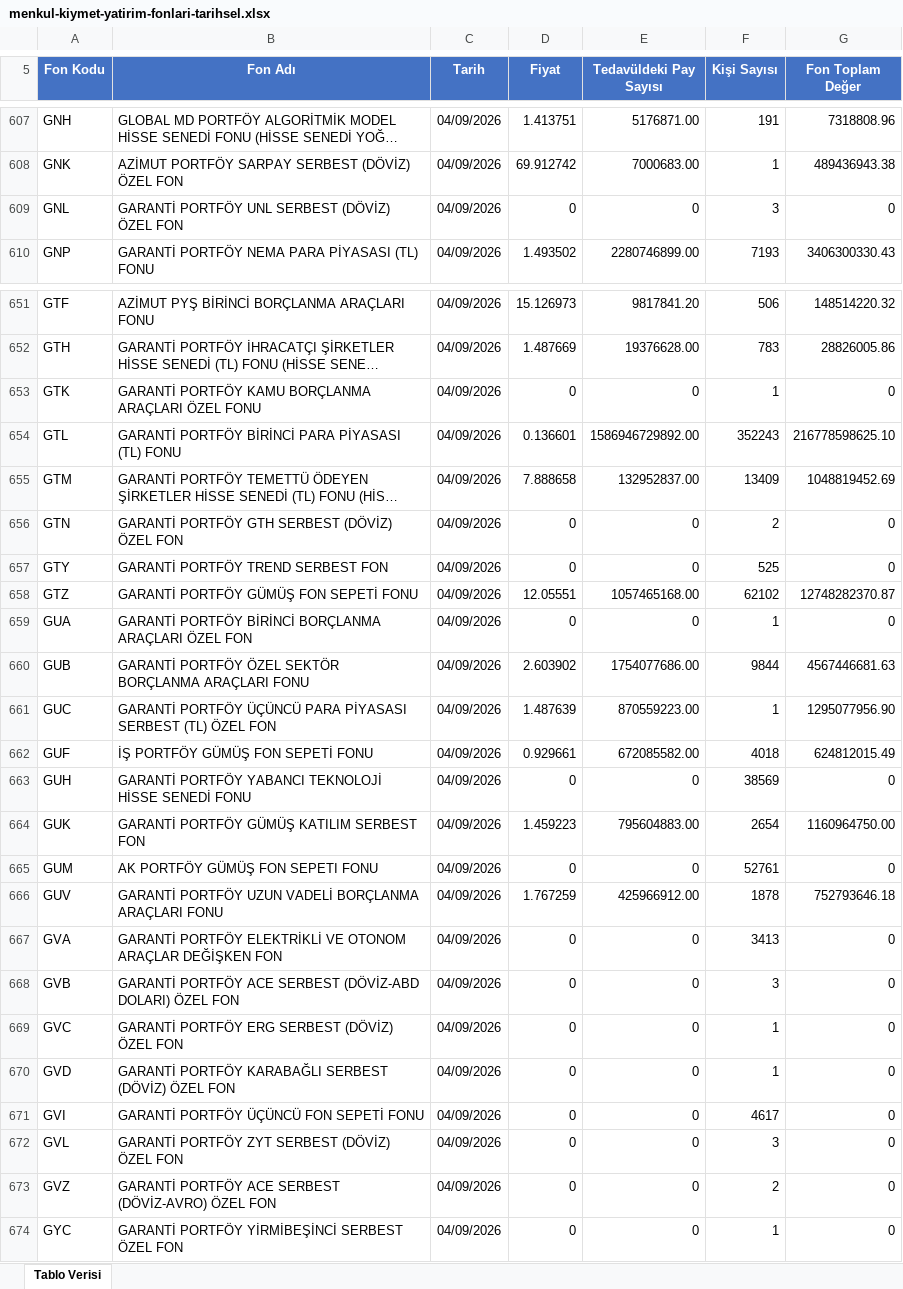
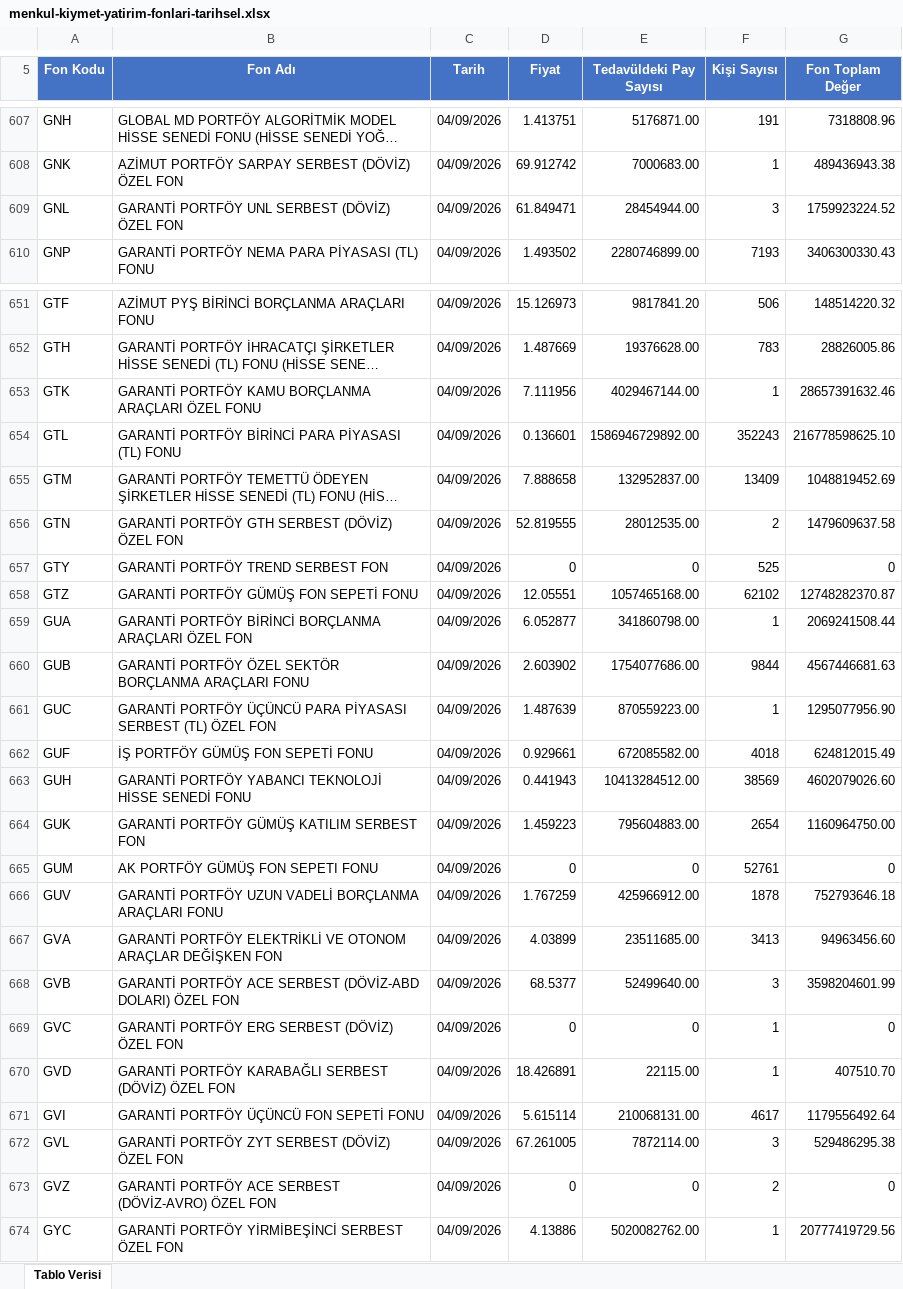
Before and after one commit to Ermana39/hoca-ile-borsa, an Excel workbook: app/fonlar/tarihsel-veriler/menkul-kiymet-yatirim-fonlari/data/menkul-kiymet-yatirim-fonlari-tarihsel.xlsx, sheet Tablo Verisi, drawn as a sheet; only a part is shown, gaps mark what is left out; long unchanged cells end in …; values as stored, in another font and other column widths than the file's, no borders; the diff covers the shown part only; the diff names each change by its address in the sheet, - before the commit and + after, or states it on an @@ line.

Commit message:
yaz

```diff
--- a/app/fonlar/tarihsel-veriler/menkul-kiymet-yatirim-fonlari/data/menkul-kiymet-yatirim-fonlari-tarihsel.xlsx (sheet Tablo Verisi)
+++ b/app/fonlar/tarihsel-veriler/menkul-kiymet-yatirim-fonlari/data/menkul-kiymet-yatirim-fonlari-tarihsel.xlsx (sheet Tablo Verisi)
-D609 (Fiyat): 0
+D609 (Fiyat): 61.849471
-E609 (Tedavüldeki Pay Sayısı): 0
+E609 (Tedavüldeki Pay Sayısı): 28454944.00
-G609 (Fon Toplam Değer): 0
+G609 (Fon Toplam Değer): 1759923224.52
-D653 (Fiyat): 0
+D653 (Fiyat): 7.111956
-E653 (Tedavüldeki Pay Sayısı): 0
+E653 (Tedavüldeki Pay Sayısı): 4029467144.00
-G653 (Fon Toplam Değer): 0
+G653 (Fon Toplam Değer): 28657391632.46
-D656 (Fiyat): 0
+D656 (Fiyat): 52.819555
-E656 (Tedavüldeki Pay Sayısı): 0
+E656 (Tedavüldeki Pay Sayısı): 28012535.00
-G656 (Fon Toplam Değer): 0
+G656 (Fon Toplam Değer): 1479609637.58
-D659 (Fiyat): 0
+D659 (Fiyat): 6.052877
-E659 (Tedavüldeki Pay Sayısı): 0
+E659 (Tedavüldeki Pay Sayısı): 341860798.00
-G659 (Fon Toplam Değer): 0
+G659 (Fon Toplam Değer): 2069241508.44
-D663 (Fiyat): 0
+D663 (Fiyat): 0.441943
-E663 (Tedavüldeki Pay Sayısı): 0
+E663 (Tedavüldeki Pay Sayısı): 10413284512.00
-G663 (Fon Toplam Değer): 0
+G663 (Fon Toplam Değer): 4602079026.60
-D667 (Fiyat): 0
+D667 (Fiyat): 4.03899
-E667 (Tedavüldeki Pay Sayısı): 0
+E667 (Tedavüldeki Pay Sayısı): 23511685.00
-G667 (Fon Toplam Değer): 0
+G667 (Fon Toplam Değer): 94963456.60
-D668 (Fiyat): 0
+D668 (Fiyat): 68.5377
-E668 (Tedavüldeki Pay Sayısı): 0
+E668 (Tedavüldeki Pay Sayısı): 52499640.00
-G668 (Fon Toplam Değer): 0
+G668 (Fon Toplam Değer): 3598204601.99
-D670 (Fiyat): 0
+D670 (Fiyat): 18.426891
-E670 (Tedavüldeki Pay Sayısı): 0
+E670 (Tedavüldeki Pay Sayısı): 22115.00
-G670 (Fon Toplam Değer): 0
+G670 (Fon Toplam Değer): 407510.70
-D671 (Fiyat): 0
+D671 (Fiyat): 5.615114
-E671 (Tedavüldeki Pay Sayısı): 0
+E671 (Tedavüldeki Pay Sayısı): 210068131.00
-G671 (Fon Toplam Değer): 0
+G671 (Fon Toplam Değer): 1179556492.64
-D672 (Fiyat): 0
+D672 (Fiyat): 67.261005
-E672 (Tedavüldeki Pay Sayısı): 0
+E672 (Tedavüldeki Pay Sayısı): 7872114.00
-G672 (Fon Toplam Değer): 0
+G672 (Fon Toplam Değer): 529486295.38
-D674 (Fiyat): 0
+D674 (Fiyat): 4.13886
-E674 (Tedavüldeki Pay Sayısı): 0
+E674 (Tedavüldeki Pay Sayısı): 5020082762.00
-G674 (Fon Toplam Değer): 0
+G674 (Fon Toplam Değer): 20777419729.56
```
Also changed, not shown: 295 edited cells elsewhere in this sheet.
